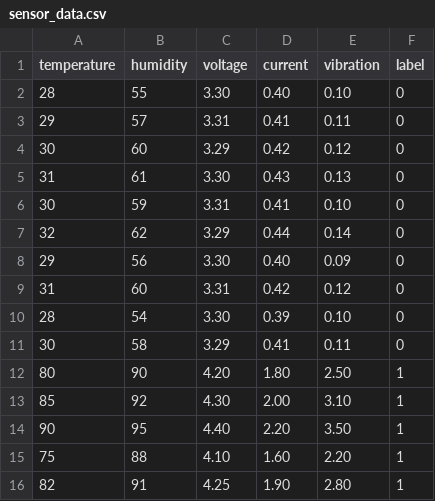
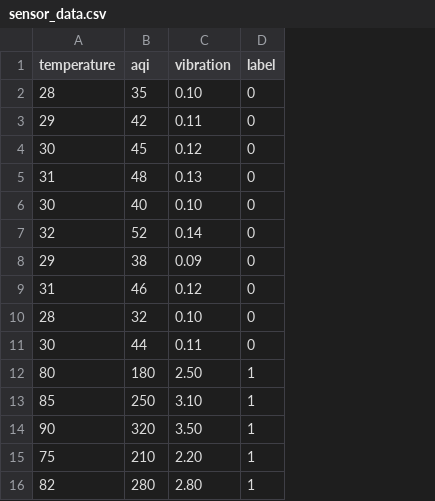
Before and after one commit to yaakshitaa2026/Safelab-Sentinel, a CSV file: ai_backend/data/sensor_data.csv, drawn as a sheet; removed rows and columns are numbered as before the commit, all else as after; the diff names each change by its address in the sheet, - before the commit and + after, or states it on an @@ line.

```diff
--- a/ai_backend/data/sensor_data.csv
+++ b/ai_backend/data/sensor_data.csv
-column B (humidity), rows 2-16: 55 | 57 | 60 | 61 | 59 | 62 | 56 | 60 | 54 | 58 | 90 | 92 | 95 | 88 | 91
-column C (voltage), rows 2-16: 3.30 | 3.31 | 3.29 | 3.30 | 3.31 | 3.29 | 3.30 | 3.31 | 3.30 | 3.29 | 4.20 | 4.30 | 4.40 | 4.10 | 4.25
-column D (current), rows 2-16: 0.40 | 0.41 | 0.42 | 0.43 | 0.41 | 0.44 | 0.40 | 0.42 | 0.39 | 0.41 | 1.80 | 2.00 | 2.20 | 1.60 | 1.90
+column B (aqi), rows 2-16: 35 | 42 | 45 | 48 | 40 | 52 | 38 | 46 | 32 | 44 | 180 | 250 | 320 | 210 | 280
```
Also changed, not shown: 14 other files.
